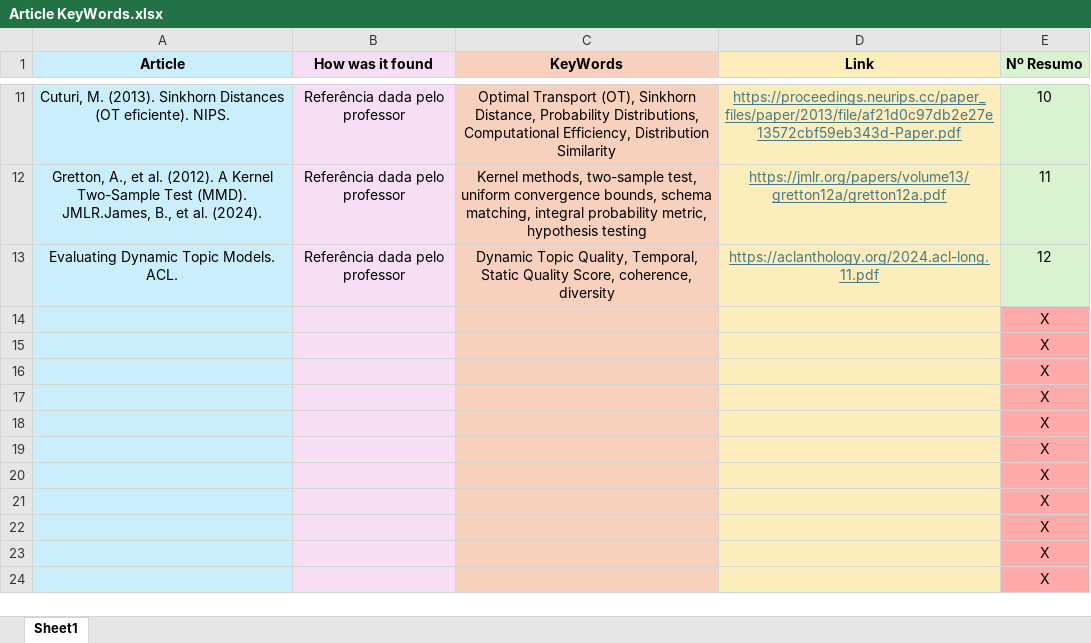
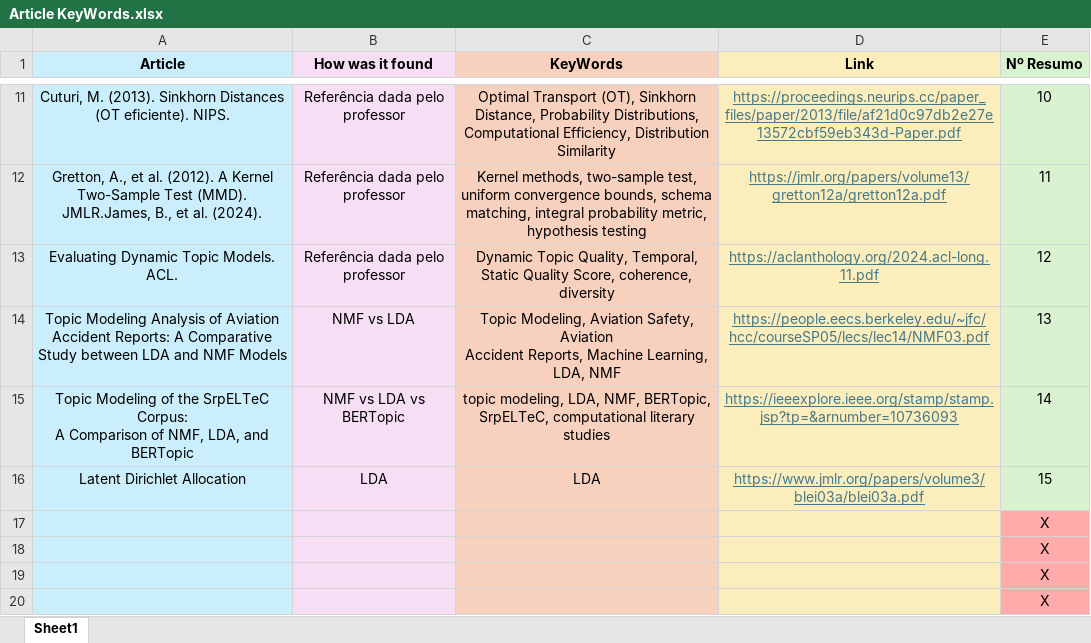
Before and after one commit to ossclaudia/Detecting-Topic-Merges-and-Splits-in-Dynamic-Political-Conversations, an Excel workbook: State of Art/Article KeyWords.xlsx, sheet Sheet1, drawn as a sheet; only a part is shown, gaps mark what is left out; the shorter side is filled out with more unchanged rows; values as stored, in another font and other column widths than the file's, no borders; removed rows and columns are numbered as before the commit, all else as after; ↵ is a line break in a cell; the diff names each change by its address in the sheet, - before the commit and + after, or states it on an @@ line.

Commit message:
visualizacoes d eevolucao e bertopic inicial

```diff
--- a/State of Art/Article KeyWords.xlsx (sheet Sheet1)
+++ b/State of Art/Article KeyWords.xlsx (sheet Sheet1)
-row 14:  |  |  |  | X
-row 15:  |  |  |  | X
-row 16:  |  |  |  | X
+row 14: Topic Modeling Analysis of Aviation Accident Reports: A Comparative Study between LDA and NMF Models | NMF vs LDA | Topic Modeling, Aviation Safety, Aviation ↵ Accident Reports, Machine Learning, LDA, NMF | https://people.eecs.berkeley.edu/~jfc/hcc/courseSP05/lecs/lec14/NMF03.pdf | 13
+row 15: Topic Modeling of the SrpELTeC Corpus: ↵ A Comparison of NMF, LDA, and BERTopic | NMF vs LDA vs BERTopic | topic modeling, LDA, NMF, BERTopic, SrpELTeC, computational literary studies | https://ieeexplore.ieee.org/stamp/stamp.jsp?tp=&arnumber=10736093 | 14
+row 16: Latent Dirichlet Allocation | LDA | LDA | https://www.jmlr.org/papers/volume3/blei03a/blei03a.pdf | 15
```
Also changed, not shown: 10 other files.
